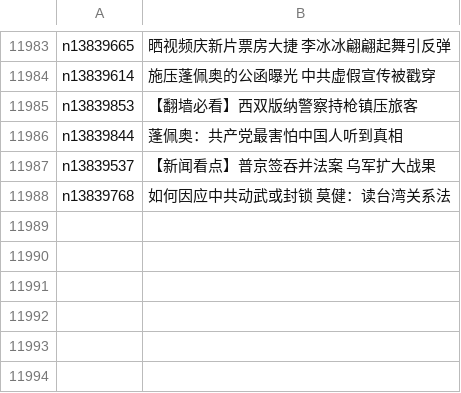
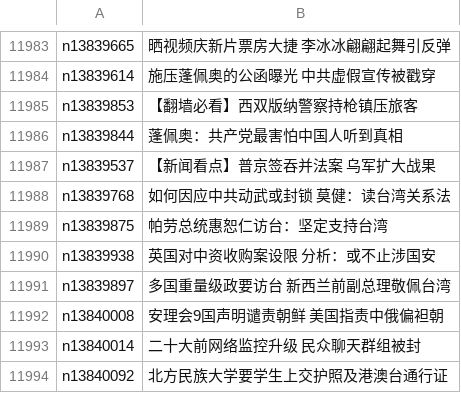
Before and after one commit to epic-marker/epoch-news, a CSV file: indexes/ncid277.csv, drawn as a sheet; only a part is shown, gaps mark what is left out; the diff names each change by its address in the sheet, - before the commit and + after, or states it on an @@ line.

```diff
--- a/indexes/ncid277.csv
+++ b/indexes/ncid277.csv
+row 11989: n13839875 | 帕劳总统惠恕仁访台：坚定支持台湾
+row 11990: n13839938 | 英国对中资收购案设限 分析：或不止涉国安
+row 11991: n13839897 | 多国重量级政要访台 新西兰前副总理敬佩台湾
+row 11992: n13840008 | 安理会9国声明谴责朝鲜 美国指责中俄偏袒朝
+row 11993: n13840014 | 二十大前网络监控升级 民众聊天群组被封
+row 11994: n13840092 | 北方民族大学要学生上交护照及港澳台通行证
```
Also changed, not shown: indexes/ncid1078159.csv, indexes/ncid1078160.csv, 52 other files.
